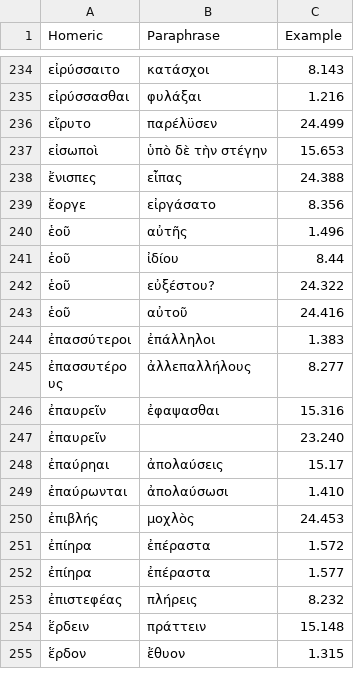
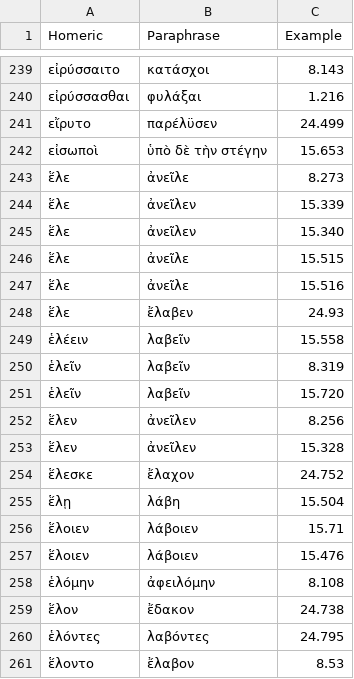
Before and after one commit to neelsmith/paraphrases, a CSV file: collections/lexicalComparison.csv, drawn as a sheet; only a part is shown, gaps mark what is left out; the shorter side is filled out with more unchanged rows; the diff covers the shown part only; the diff names each change by its address in the sheet, - before the commit and + after, or states it on an @@ line.

Commit message:
Update lexicalComparison.csv

```diff
--- a/collections/lexicalComparison.csv
+++ b/collections/lexicalComparison.csv
+row 243: ἕλε | ἀνεῖλε | 8.273
+row 244: ἕλε | ἀνεῖλεν | 15.339
+row 245: ἕλε | ἀνεῖλεν | 15.340
+row 246: ἕλε | ἀνεῖλε | 15.515
+row 247: ἕλε | ἀνεῖλε | 15.516
+row 248: ἕλε | ἔλαβεν | 24.93
+row 249: ἑλέειν | λαβεῖν | 15.558
+row 250: ἑλεῖν | λαβεῖν | 8.319
+row 251: ἑλεῖν | λαβεῖν | 15.720
+row 252: ἕλεν | ἀνεῖλεν | 8.256
+row 253: ἕλεν | ἀνεῖλεν | 15.328
+row 254: ἕλεσκε | ἔλαχον | 24.752
+row 255: ἕλῃ | λάβη | 15.504
+row 256: ἕλοιεν | λάβοιεν | 15.71
+row 257: ἕλοιεν | λάβοιεν | 15.476
+row 258: ἑλόμην | ἀφειλόμην | 8.108
+row 259: ἕλον | ἔδακον | 24.738
+row 260: ἑλόντες | λαβόντες | 24.795
+row 261: ἕλοντο | ἔλαβον | 8.53
```
Also changed, not shown: 16 added rows elsewhere in this file.
